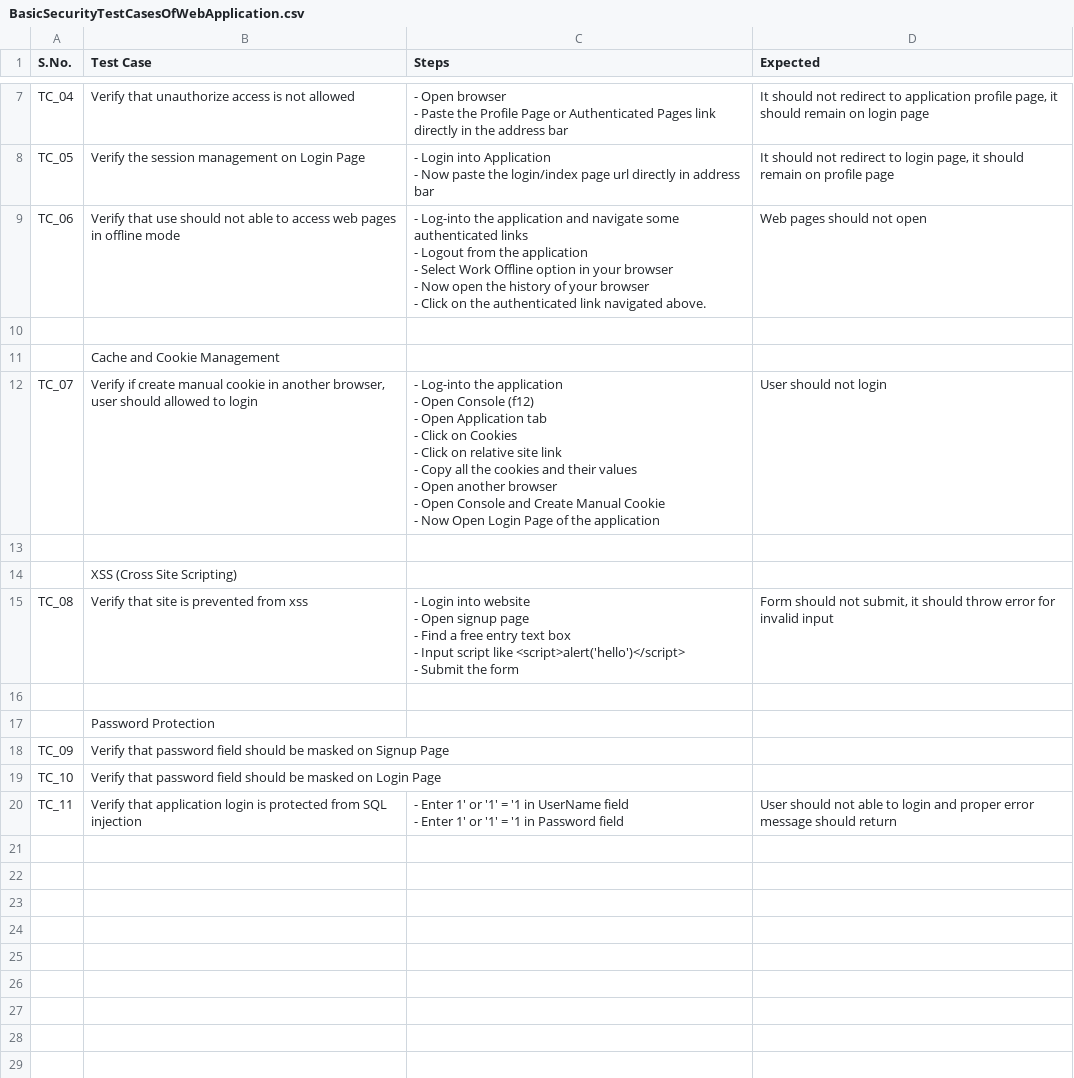
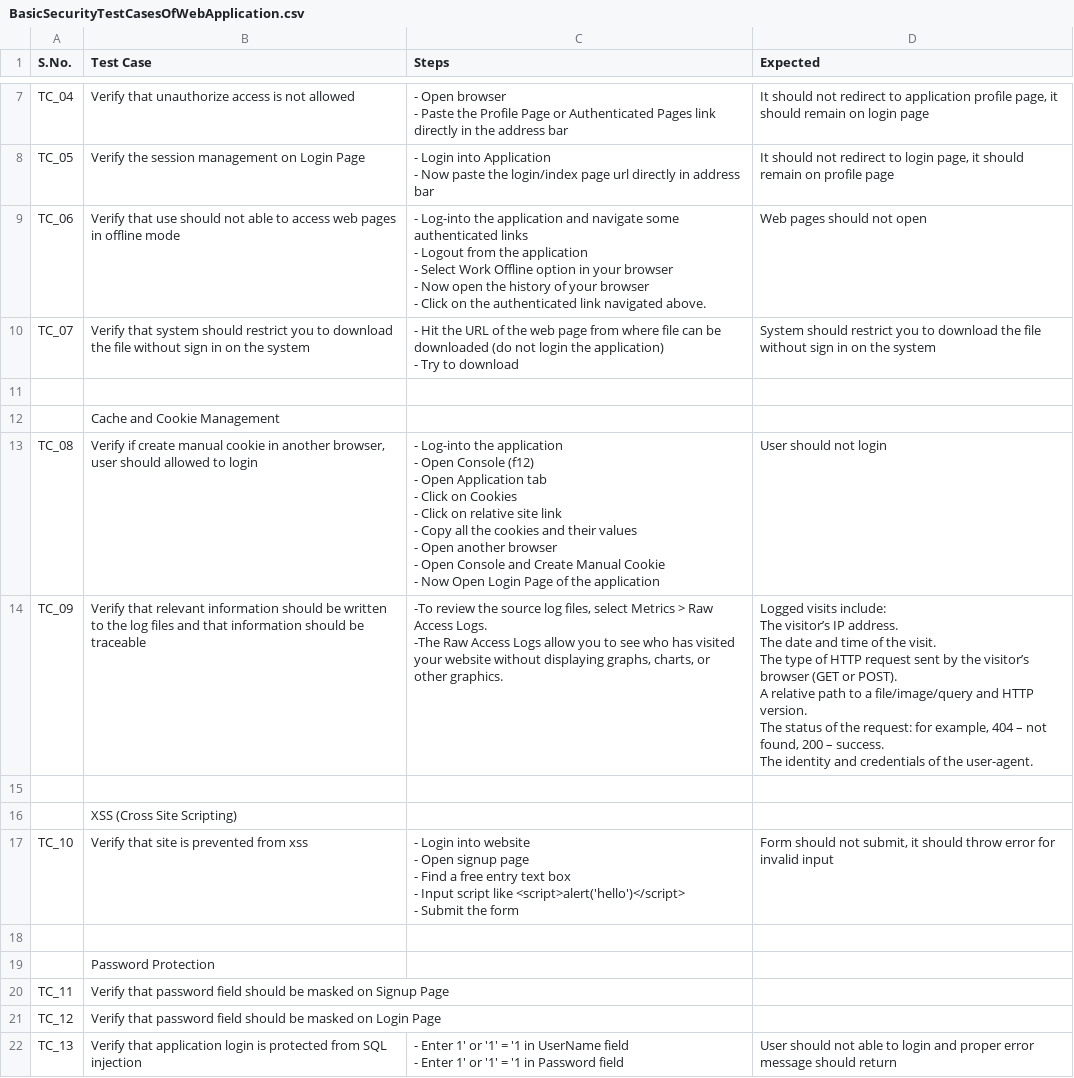
Before and after one commit to LoginRadius/awesome-test-cases-collection, a CSV file: Cases-Collection/BasicSecurityTestCasesOfWebApplication.csv, drawn as a sheet; only a part is shown, gaps mark what is left out; the diff covers the shown part only.

```diff
--- a/Cases-Collection/BasicSecurityTestCasesOfWebApplication.csv
+++ b/Cases-Collection/BasicSecurityTestCasesOfWebApplication.csv
@@ -20,25 +20,36 @@ TC_06,Verify that use should not able to access web pages in offline mode,"- Log
 - Click on the authenticated link navigated above.",Web pages should not open
+TC_07,Verify that system should restrict you to download the file without sign in on the system,"- Hit the URL of the web page from where file can be downloaded (do not login the application)
+- Try to download",System should restrict you to download the file without sign in on the system
 ,,,
 ,Cache and Cookie Management,,
-TC_07,"Verify if create manual cookie in another browser, user should allowed to login","- Log-into the application
-- Open Console (f12)
-- Open Application tab
-- Click on Cookies
-- Click on relative site link
-- Copy all the cookies and their values
-- Open another browser
-- Open Console and Create Manual Cookie
-- Now Open Login Page of the application",User should not login
+TC_08,"Verify if create manual cookie in another browser, user should allowed to login","- Log-into the application
+- Open Console (f12)
+- Open Application tab
+- Click on Cookies
+- Click on relative site link
+- Copy all the cookies and their values
+- Open another browser
+- Open Console and Create Manual Cookie
+- Now Open Login Page of the application",User should not login
+TC_09,Verify that relevant information should be written to the log files and that information should be traceable,"-To review the source log files, select Metrics > Raw Access Logs.
+-The Raw Access Logs allow you to see who has visited your website without displaying graphs, charts, or other graphics.","Logged visits include:
+
+The visitor’s IP address.
+The date and time of the visit.
+The type of HTTP request sent by the visitor’s browser (GET or POST).
+A relative path to a file/image/query and HTTP version.
+The status of the request: for example, 404 – not found, 200 – success.
+The identity and credentials of the user-agent."
 ,,,
 ,XSS (Cross Site Scripting),,
-TC_08,Verify that site is prevented from xss,"- Login into website
-- Open signup page
-- Find a free entry text box
-- Input script like <script>alert('hello')</script>
-- Submit the form","Form should not submit, it should throw error for invalid input"
+TC_10,Verify that site is prevented from xss,"- Login into website
+- Open signup page
+- Find a free entry text box
+- Input script like <script>alert('hello')</script>
+- Submit the form","Form should not submit, it should throw error for invalid input"
 ,,,
 ,Password Protection,,
-TC_09,Verify that password field should be masked on Signup Page,,
-TC_10,Verify that password field should be masked on Login Page,,
-TC_11,Verify that application login is protected from SQL injection,"- Enter 1' or '1' = '1 in UserName field
-- Enter 1' or '1' = '1 in Password field",User should not able to login and proper error message should return
+TC_11,Verify that password field should be masked on Signup Page,,
+TC_12,Verify that password field should be masked on Login Page,,
+TC_13,Verify that application login is protected from SQL injection,"- Enter 1' or '1' = '1 in UserName field
+- Enter 1' or '1' = '1 in Password field",User should not able to login and proper error message should return
```
Also changed, not shown: 13 added rows elsewhere in this file.
